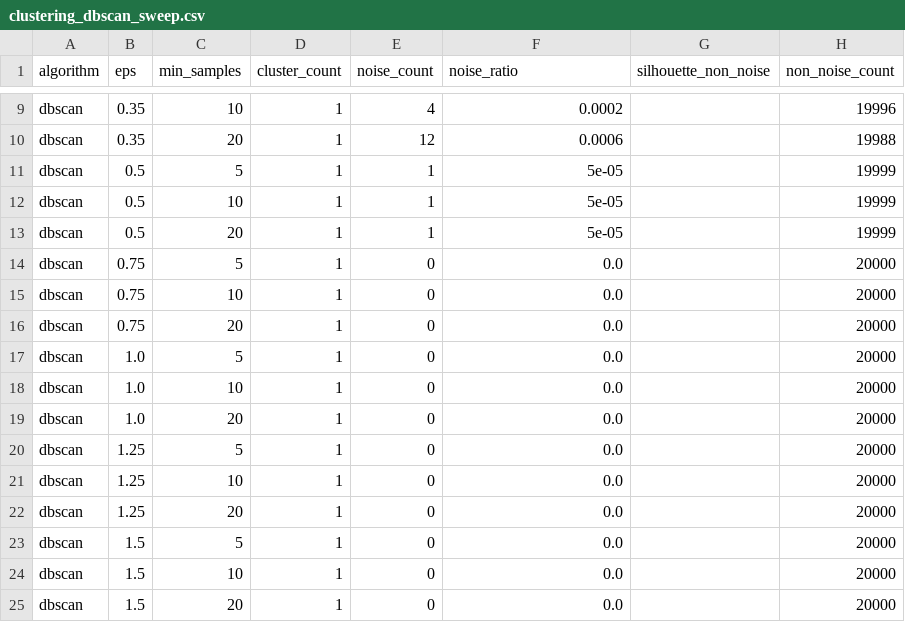
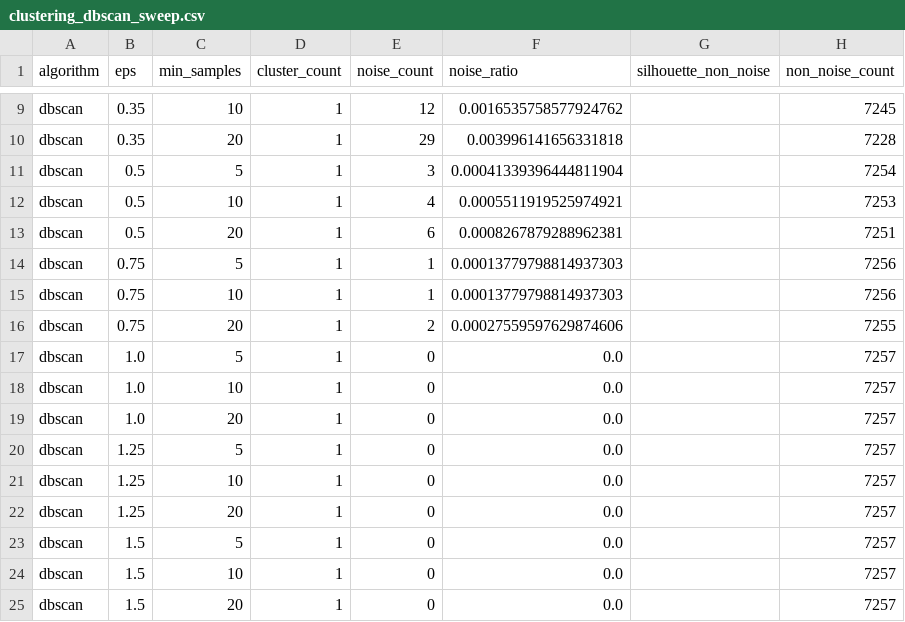
Before and after one commit to JoanixX/goaldata-league, a CSV file: artifacts/clustering_dbscan_sweep.csv, drawn as a sheet; only a part is shown, gaps mark what is left out; the diff covers the shown part only; the diff names each change by its address in the sheet, - before the commit and + after, or states it on an @@ line.

```diff
--- a/artifacts/clustering_dbscan_sweep.csv
+++ b/artifacts/clustering_dbscan_sweep.csv
-E9 (noise_count): 4
+E9 (noise_count): 12
-F9 (noise_ratio): 0.0002
+F9 (noise_ratio): 0.0016535758577924762
-H9 (non_noise_count): 19996
+H9 (non_noise_count): 7245
-E10 (noise_count): 12
+E10 (noise_count): 29
-F10 (noise_ratio): 0.0006
+F10 (noise_ratio): 0.003996141656331818
-H10 (non_noise_count): 19988
+H10 (non_noise_count): 7228
-E11 (noise_count): 1
+E11 (noise_count): 3
-F11 (noise_ratio): 5e-05
+F11 (noise_ratio): 0.00041339396444811904
-H11 (non_noise_count): 19999
+H11 (non_noise_count): 7254
-E12 (noise_count): 1
+E12 (noise_count): 4
-F12 (noise_ratio): 5e-05
+F12 (noise_ratio): 0.0005511919525974921
-H12 (non_noise_count): 19999
+H12 (non_noise_count): 7253
-E13 (noise_count): 1
+E13 (noise_count): 6
-F13 (noise_ratio): 5e-05
+F13 (noise_ratio): 0.0008267879288962381
-H13 (non_noise_count): 19999
+H13 (non_noise_count): 7251
-E14:E15 (noise_count): 0
+E14:E15 (noise_count): 1
-F14:F15 (noise_ratio): 0.0
+F14:F15 (noise_ratio): 0.00013779798814937303
-H14:H15 (non_noise_count): 20000
+H14:H15 (non_noise_count): 7256
-E16 (noise_count): 0
+E16 (noise_count): 2
-F16 (noise_ratio): 0.0
+F16 (noise_ratio): 0.00027559597629874606
-H16 (non_noise_count): 20000
+H16 (non_noise_count): 7255
-H17:H25 (non_noise_count): 20000
+H17:H25 (non_noise_count): 7257
```
Also changed, not shown: 31 edited cells elsewhere in this file, artifacts/clustering_dbscan_profiles.csv, artifacts/clustering_kmeans_profiles.csv, 23 other files.
